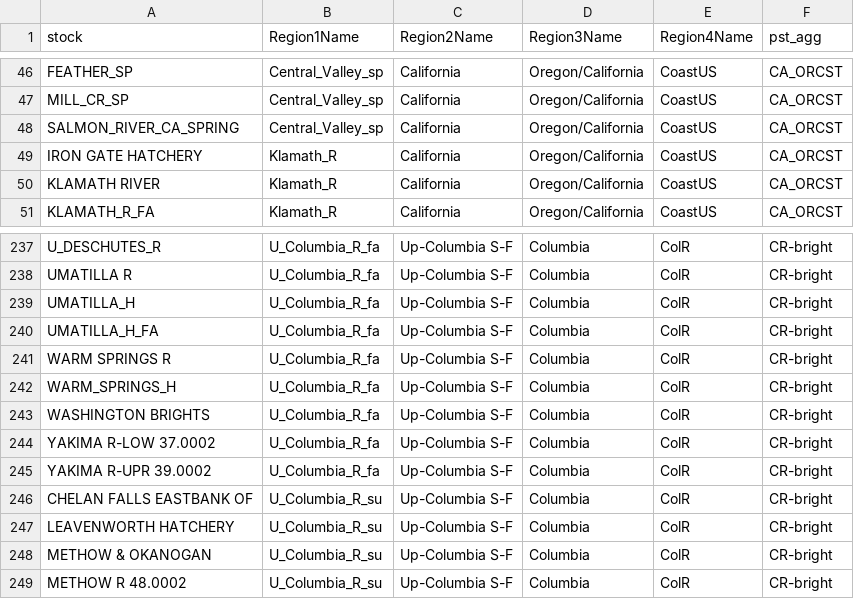
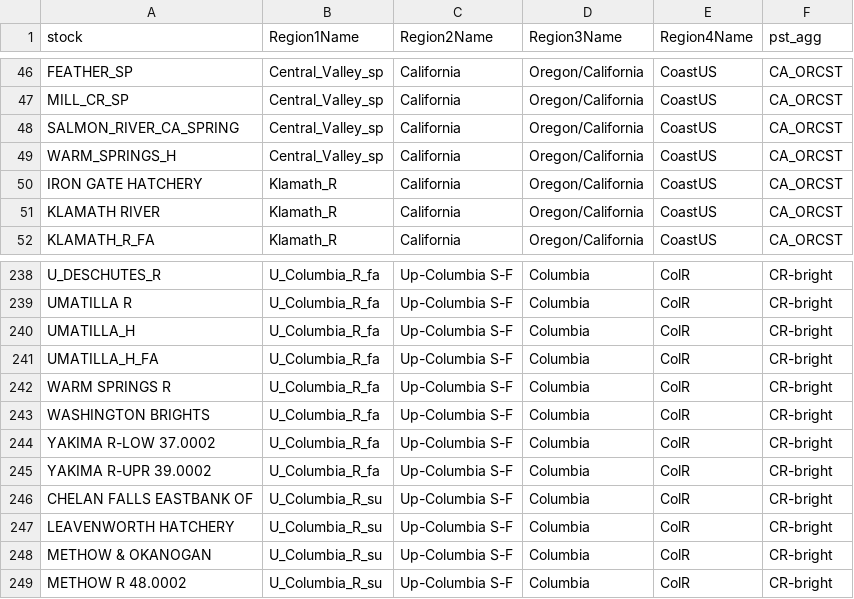
Before and after one commit to CamFreshwater/stockKey, a CSV file: data/generated/finalStockList_Nov2020.csv, drawn as a sheet; only a part is shown, gaps mark what is left out; removed rows and columns are numbered as before the commit, all else as after; the diff names each change by its address in the sheet, - before the commit and + after, or states it on an @@ line.

Commit message:
correct warm springs entry

```diff
--- a/data/generated/finalStockList_Nov2020.csv
+++ b/data/generated/finalStockList_Nov2020.csv
+row 49: WARM_SPRINGS_H | Central_Valley_sp | California | Oregon/California | CoastUS | CA_ORCST
-row 242: WARM_SPRINGS_H | U_Columbia_R_fa | Up-Columbia S-F | Columbia | ColR | CR-bright
```
Also changed, not shown: 3 other files.
